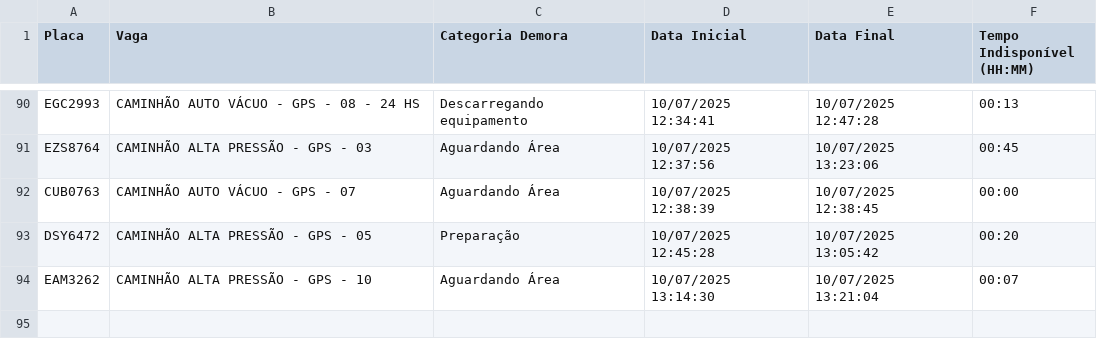
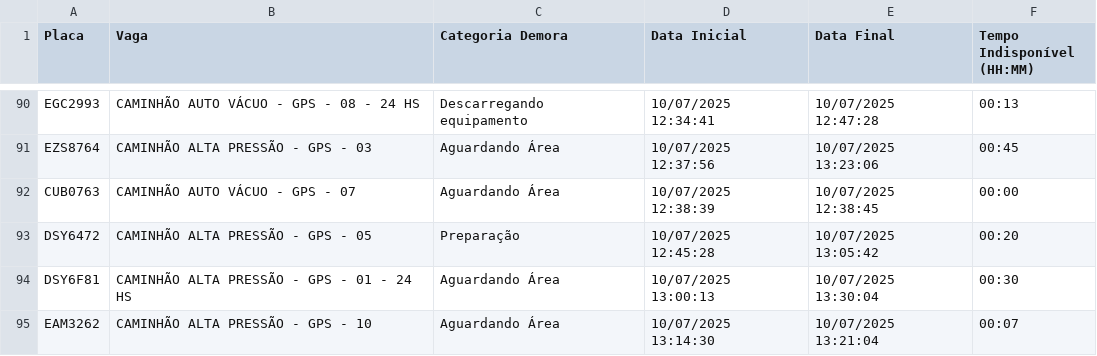
Before and after one commit to GrupoGps-Mecanizada/Banco-De-Dados, a CSV file: Apontamentos/apontamentos-atuais.csv, drawn as a sheet; only a part is shown, gaps mark what is left out; the diff names each change by its address in the sheet, - before the commit and + after, or states it on an @@ line.

Commit message:
🔄 Auto-refresh 276: 10/07/2025, 13:36:13 - 1 arquivos

```diff
--- a/Apontamentos/apontamentos-atuais.csv
+++ b/Apontamentos/apontamentos-atuais.csv
+row 94: DSY6F81 | CAMINHÃO ALTA PRESSÃO - GPS - 01 - 24 HS | Aguardando Área | 10/07/2025 13:00:13 | 10/07/2025 13:30:04 | 00:30
```
